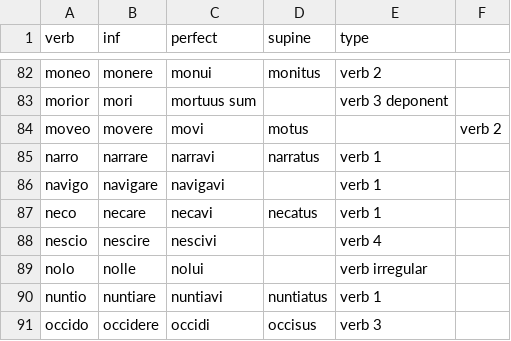
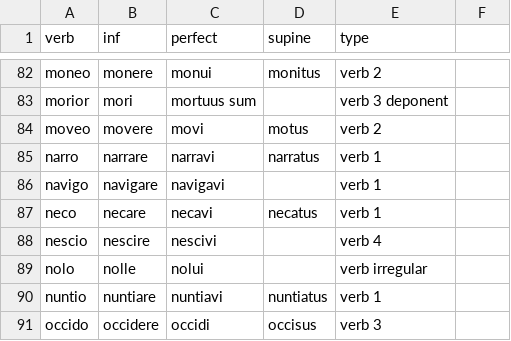
Before and after one commit to aseega/VerbTester, a CSV file: Verbs.csv, drawn as a sheet; only a part is shown, gaps mark what is left out.

Commit message:
Update Verbs.csv

```diff
--- a/Verbs.csv
+++ b/Verbs.csv
@@ -83,3 +83,3 @@ moneo,	monere, monui, monitus,	verb 2
 morior,	mori, mortuus sum, , verb 3 deponent
-moveo,	movere, movi, motus, ,	verb 2
+moveo,	movere, movi, motus,	verb 2
 narro,	narrare, narravi, narratus,	verb 1
```
